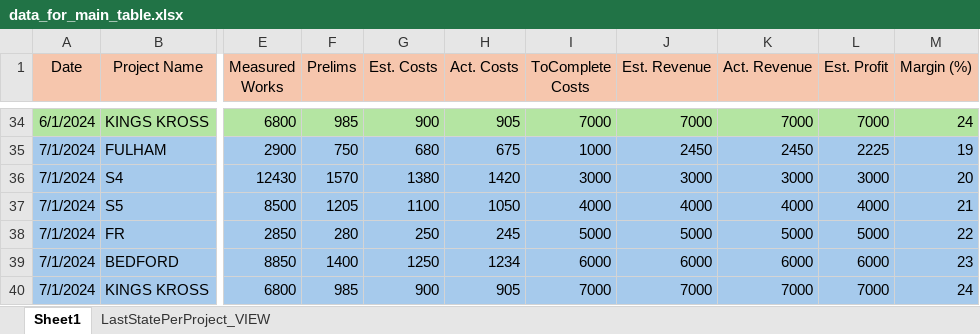
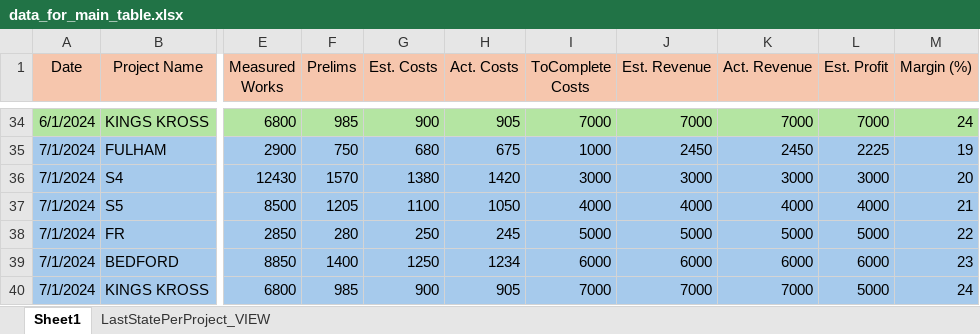
Before and after one commit to david1497/pr-dashboard, an Excel workbook: dash_app/data/data_for_main_table.xlsx, sheet Sheet1, drawn as a sheet; only a part is shown, gaps mark what is left out; values as stored, in another font and other column widths than the file's, no borders; the diff names each change by its address in the sheet, - before the commit and + after, or states it on an @@ line.

```diff
--- a/dash_app/data/data_for_main_table.xlsx (sheet Sheet1)
+++ b/dash_app/data/data_for_main_table.xlsx (sheet Sheet1)
-L40 (Est. Profit): 7000
+L40 (Est. Profit): 5000
```
Also changed, not shown: 10 other files.
